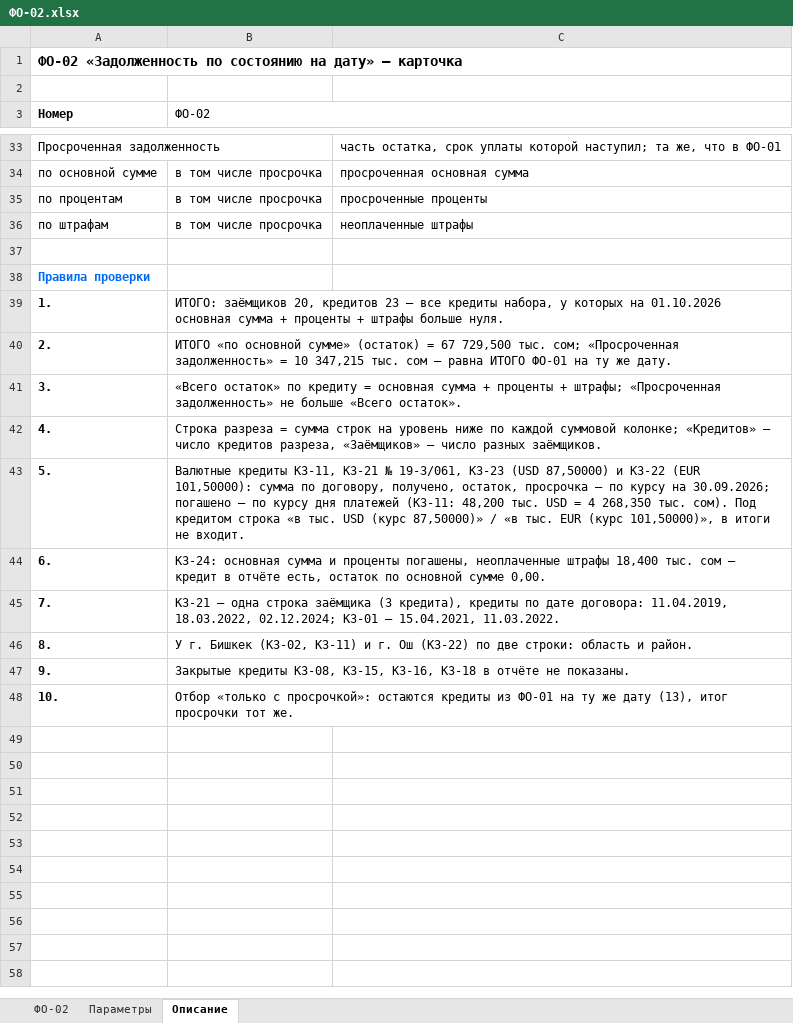
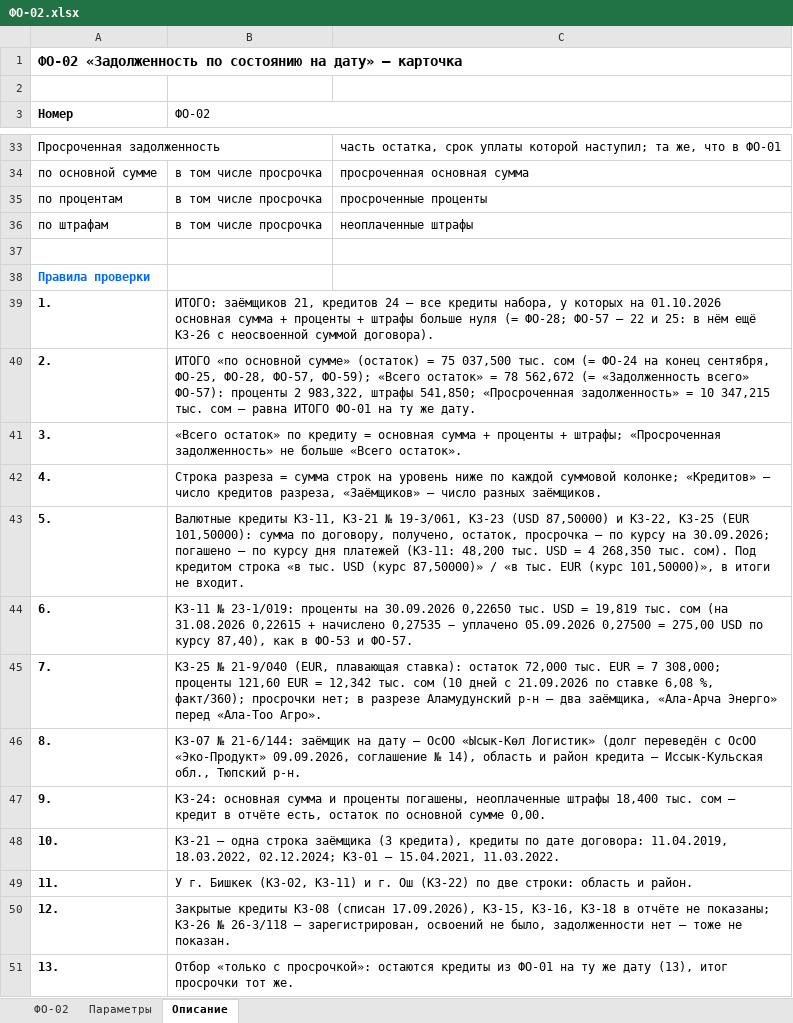
Before and after one commit to omurgazievnursultan8-hue/asubk-test, an Excel workbook: docs/perechen-otchetov/obrazcy/ФО-02.xlsx, sheet Описание, drawn as a sheet; only a part is shown, gaps mark what is left out; values as stored, in another font and other column widths than the file's, no borders; the diff names each change by its address in the sheet, - before the commit and + after, or states it on an @@ line.

```diff
--- a/docs/perechen-otchetov/obrazcy/ФО-02.xlsx (sheet Описание)
+++ b/docs/perechen-otchetov/obrazcy/ФО-02.xlsx (sheet Описание)
-B39 (ФО-02): ИТОГО: заёмщиков 20, кредитов 23 — все кредиты набора, у которых на 01.10.2026 основная сумма + проценты + штрафы больше нуля.
+B39 (ФО-02): ИТОГО: заёмщиков 21, кредитов 24 — все кредиты набора, у которых на 01.10.2026 основная сумма + проценты + штрафы больше нуля (= ФО-28; ФО-57 — 22 и 25: в нём ещё КЗ-26 с неосвоенной суммой договора).
-B40 (ФО-02): …(остаток) = 67 729,500 тыс. сом; «Просроченная задолженность»…
+B40 (ФО-02): …(остаток) = 75 037,500 тыс. сом (= ФО-24 на конец сентября, ФО-25, ФО-28, ФО-57, ФО-59); «Всего остаток» = 78 562,672 (= «Задолженность всего» ФО-57): проценты 2 983,322, штрафы 541,850; «Просроченная задолженность»…
-B43 (ФО-02): …87,50000) и КЗ-22 (EUR 101,50000):…
+B43 (ФО-02): …87,50000) и КЗ-22, КЗ-25 (EUR 101,50000):…
-B44 (ФО-02): КЗ-24: основная сумма и проценты погашены, неоплаченные штрафы 18,400 тыс. сом — кредит в отчёте есть, остаток по основной сумме 0,00.
+B44 (ФО-02): КЗ-11 № 23-1/019: проценты на 30.09.2026 0,22650 тыс. USD = 19,819 тыс. сом (на 31.08.2026 0,22615 + начислено 0,27535 − уплачено 05.09.2026 0,27500 = 275,00 USD по курсу 87,40), как в ФО-53 и ФО-57.
-B45 (ФО-02): КЗ-21 — одна строка заёмщика (3 кредита), кредиты по дате договора: 11.04.2019, 18.03.2022, 02.12.2024; КЗ-01 — 15.04.2021, 11.03.2022.
+B45 (ФО-02): КЗ-25 № 21-9/040 (EUR, плавающая ставка): остаток 72,000 тыс. EUR = 7 308,000; проценты 121,60 EUR = 12,342 тыс. сом (10 дней с 21.09.2026 по ставке 6,08 %, факт/360); просрочки нет; в разрезе Аламудунский р-н — два заёмщика, «Ала-Арча Энерго» перед «Ала-Тоо Агро».
-B46 (ФО-02): У г. Бишкек (КЗ-02, КЗ-11) и г. Ош (КЗ-22) по две строки: область и район.
+B46 (ФО-02): КЗ-07 № 21-6/144: заёмщик на дату — ОсОО «Ысык-Көл Логистик» (долг переведён с ОсОО «Эко-Продукт» 09.09.2026, соглашение № 14), область и район кредита — Иссык-Кульская обл., Тюпский р-н.
-B47 (ФО-02): Закрытые кредиты КЗ-08, КЗ-15, КЗ-16, КЗ-18 в отчёте не показаны.
+B47 (ФО-02): КЗ-24: основная сумма и проценты погашены, неоплаченные штрафы 18,400 тыс. сом — кредит в отчёте есть, остаток по основной сумме 0,00.
-B48 (ФО-02): Отбор «только с просрочкой»: остаются кредиты из ФО-01 на ту же дату (13), итог просрочки тот же.
+B48 (ФО-02): КЗ-21 — одна строка заёмщика (3 кредита), кредиты по дате договора: 11.04.2019, 18.03.2022, 02.12.2024; КЗ-01 — 15.04.2021, 11.03.2022.
+row 49: 11. | У г. Бишкек (КЗ-02, КЗ-11) и г. Ош (КЗ-22) по две строки: область и район.
+row 50: 12. | Закрытые кредиты КЗ-08 (списан 17.09.2026), КЗ-15, КЗ-16, КЗ-18 в отчёте не показаны; КЗ-26 № 26-3/118 — зарегистрирован, освоений не было, задолженности нет — тоже не показан.
+row 51: 13. | Отбор «только с просрочкой»: остаются кредиты из ФО-01 на ту же дату (13), итог просрочки тот же.
```
Also changed, not shown: sheet ФО-02, docs/perechen-otchetov/Перечень-отчётов.xlsx, docs/perechen-otchetov/Перечень.xlsx, 1 other file.
